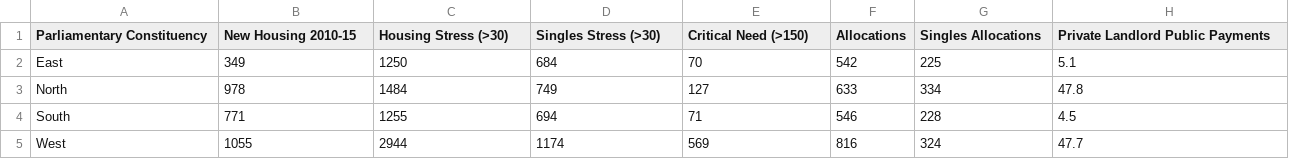
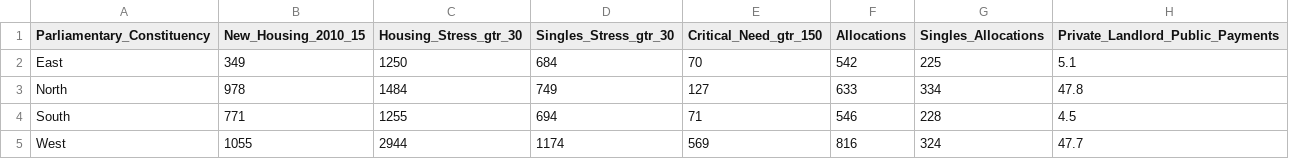
Before and after one commit to Mide993/housing-crisis, a CSV file: static/data/housingdata.csv, drawn as a sheet.

Commit message:
amended column headings into strings

```diff
--- a/static/data/housingdata.csv
+++ b/static/data/housingdata.csv
@@ -1,2 +1,2 @@
-Parliamentary Constituency,New Housing 2010-15,Housing Stress (>30),Singles Stress (>30),Critical Need (>150),Allocations,Singles Allocations,Private Landlord Public Payments
+Parliamentary_Constituency,New_Housing_2010_15,Housing_Stress_gtr_30,Singles_Stress_gtr_30,Critical_Need_gtr_150,Allocations,Singles_Allocations,Private_Landlord_Public_Payments
 East,349,1250,684,70,542,225,5.1
```
